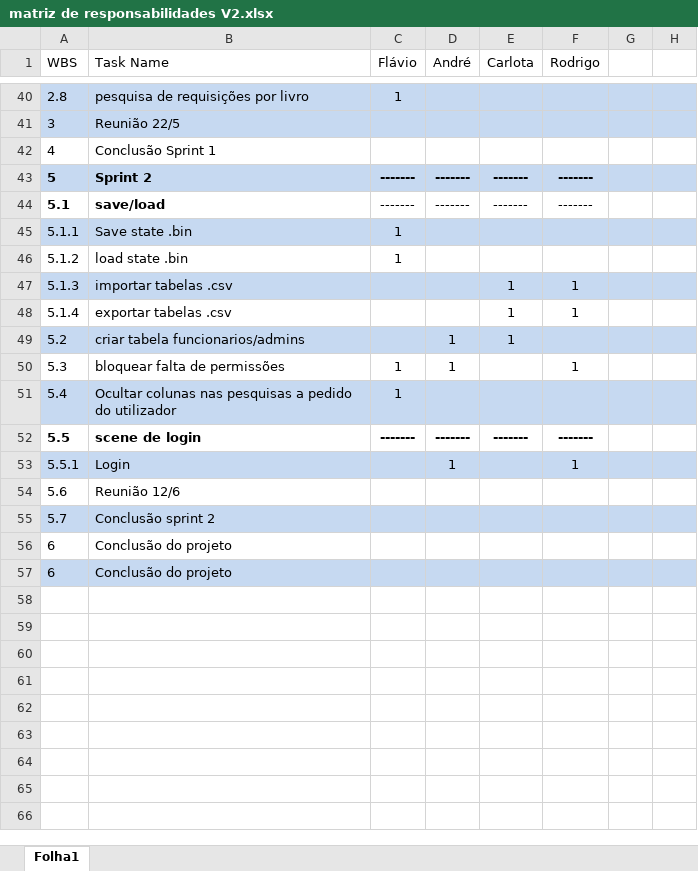
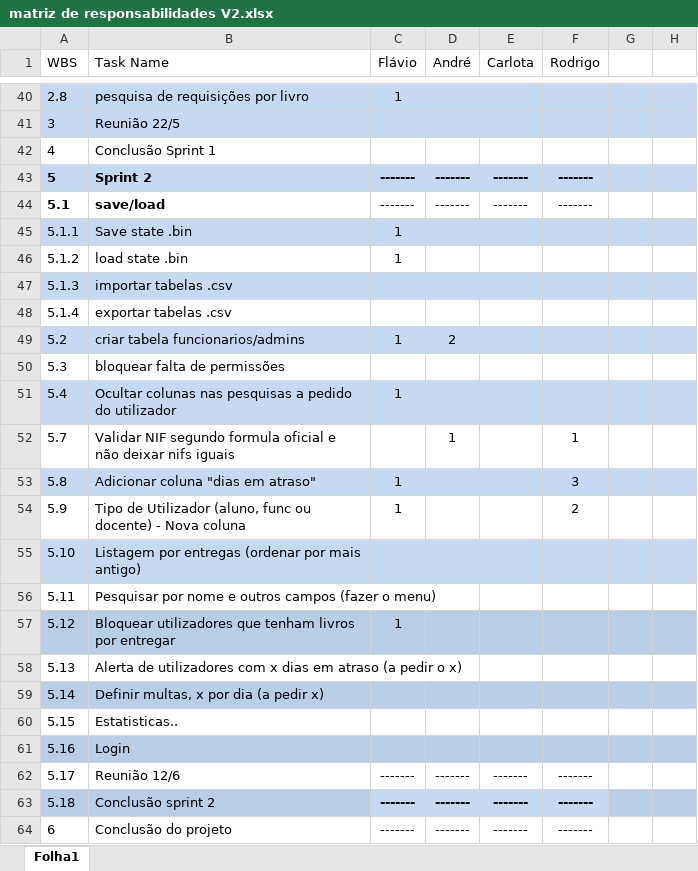
Before and after one commit to RodasQ/ISMT_8810_10767_11093_880877, an Excel workbook: Documentacao/matriz de responsabilidades V2.xlsx, sheet Folha1, drawn as a sheet; only a part is shown, gaps mark what is left out; values as stored, in another font and other column widths than the file's, no borders; removed rows and columns are numbered as before the commit, all else as after; the diff names each change by its address in the sheet, - before the commit and + after, or states it on an @@ line.

```diff
--- a/Documentacao/matriz de responsabilidades V2.xlsx (sheet Folha1)
+++ b/Documentacao/matriz de responsabilidades V2.xlsx (sheet Folha1)
-E47:E49 (Carlota): 1
+E47:E49 (Carlota): (empty)
-F47:F48 (Rodrigo): 1
+F47:F48 (Rodrigo): (empty)
-C49 (Flávio): (empty)
+C49 (Flávio): 1
-D49 (André): 1
+D49 (André): 2
-C50 (Flávio): 1
+C50 (Flávio): (empty)
-D50 (André): 1
+D50 (André): (empty)
-F50 (Rodrigo): 1
+F50 (Rodrigo): (empty)
-row 52: 5.5 | scene de login | ------- | ------- | ------- | -------
-row 53: 5.5.1 | Login |  | 1 |  | 1
-row 54: 5.6 | Reunião 12/6
-A52:H52 fill: #C6D9F1
+A52:H52 fill: none
-B52 (Task Name): Conclusão sprint 2
+B52 (Task Name): Validar NIF segundo formula oficial e não deixar nifs iguais
-D52 (André): (empty)
+D52 (André): 1
-F52 (Rodrigo): (empty)
+F52 (Rodrigo): 1
-row 56: 6 | Conclusão do projeto
+row 53: 5.8 | Adicionar coluna "dias em atraso" | 1 |  |  | 3
+row 54: 5.9 | Tipo de Utilizador (aluno, func ou docente) - Nova coluna | 1 |  |  | 2
+row 55: 5.10 | Listagem por entregas (ordenar por mais antigo)
+row 56: 5.11 | Pesquisar por nome e outros campos (fazer o menu)
+row 57: 5.12 | Bloquear utilizadores que tenham livros por entregar | 1
+row 58: 5.13 | Alerta de utilizadores com x dias em atraso (a pedir o x)
+row 59: 5.14 | Definir multas, x por dia (a pedir x)
+row 60: 5.15 | Estatisticas..
+row 61: 5.16 | Login
+row 62: 5.17 | Reunião 12/6 | ------- | ------- | ------- | -------
+row 63: 5.18 | Conclusão sprint 2 | ------- | ------- | ------- | -------
-A64:H64 fill: #C6D9F1
+A64:H64 fill: none
-C64 (Flávio): (empty)
+C64 (Flávio): -------
-D64 (André): (empty)
+D64 (André): -------
-E64 (Carlota): (empty)
+E64 (Carlota): -------
-F64 (Rodrigo): (empty)
+F64 (Rodrigo): -------
```
Also changed, not shown: 1 other file.
